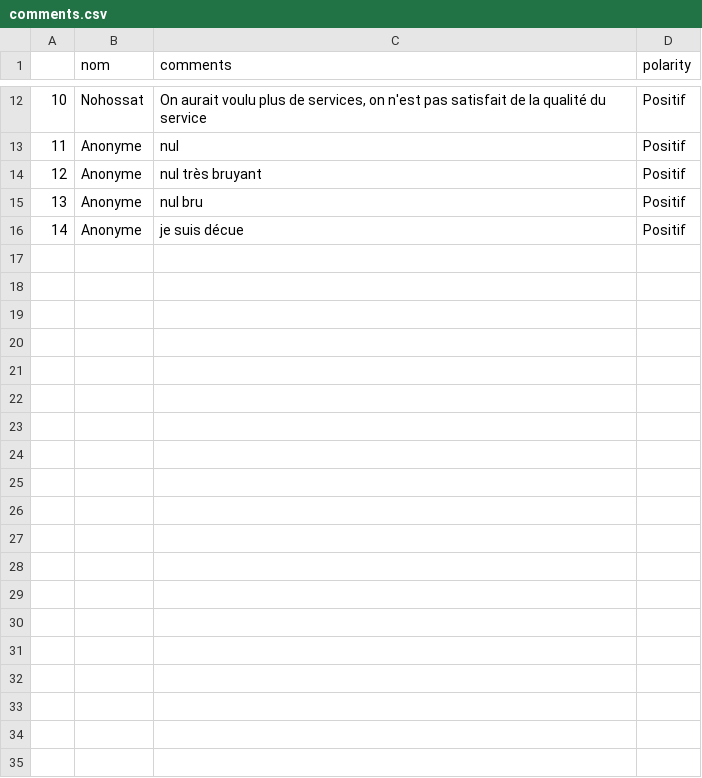
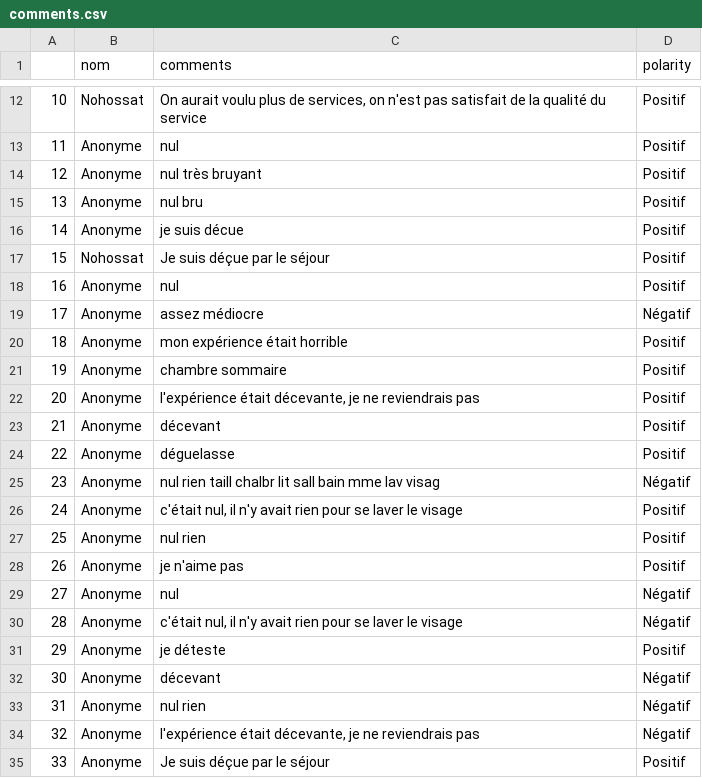
Before and after one commit to ProjetWebScrapingFlaskNLP/ProjetNLP, a CSV file: static/data/comments.csv, drawn as a sheet; only a part is shown, gaps mark what is left out; the diff covers the shown part only; the diff names each change by its address in the sheet, - before the commit and + after, or states it on an @@ line.

Commit message:
add new dataset

```diff
--- a/static/data/comments.csv
+++ b/static/data/comments.csv
+row 17: 15 | Nohossat | Je suis déçue par le séjour | Positif
+row 18: 16 | Anonyme | nul | Positif
+row 19: 17 | Anonyme | assez médiocre | Négatif
+row 20: 18 | Anonyme | mon expérience était horrible | Positif
+row 21: 19 | Anonyme | chambre sommaire | Positif
+row 22: 20 | Anonyme | l'expérience était décevante, je ne reviendrais pas | Positif
+row 23: 21 | Anonyme | décevant | Positif
+row 24: 22 | Anonyme | déguelasse | Positif
+row 25: 23 | Anonyme | nul rien taill chalbr lit sall bain mme lav visag | Négatif
+row 26: 24 | Anonyme | c'était nul, il n'y avait rien pour se laver le visage | Positif
+row 27: 25 | Anonyme | nul rien | Positif
+row 28: 26 | Anonyme | je n'aime pas | Positif
+row 29: 27 | Anonyme | nul | Négatif
+row 30: 28 | Anonyme | c'était nul, il n'y avait rien pour se laver le visage | Négatif
+row 31: 29 | Anonyme | je déteste | Positif
+row 32: 30 | Anonyme | décevant | Négatif
+row 33: 31 | Anonyme | nul rien | Négatif
+row 34: 32 | Anonyme | l'expérience était décevante, je ne reviendrais pas | Négatif
+row 35: 33 | Anonyme | Je suis déçue par le séjour | Positif
```
Also changed, not shown: 12 added rows elsewhere in this file, 1 other file.
